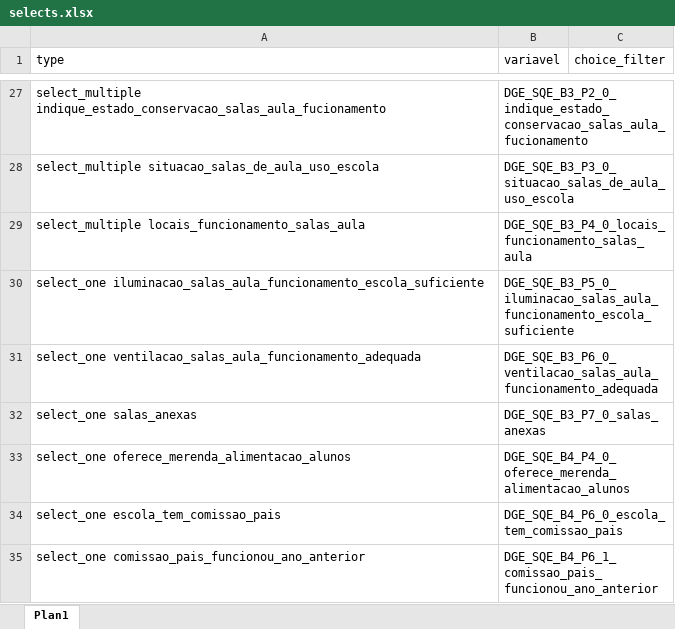
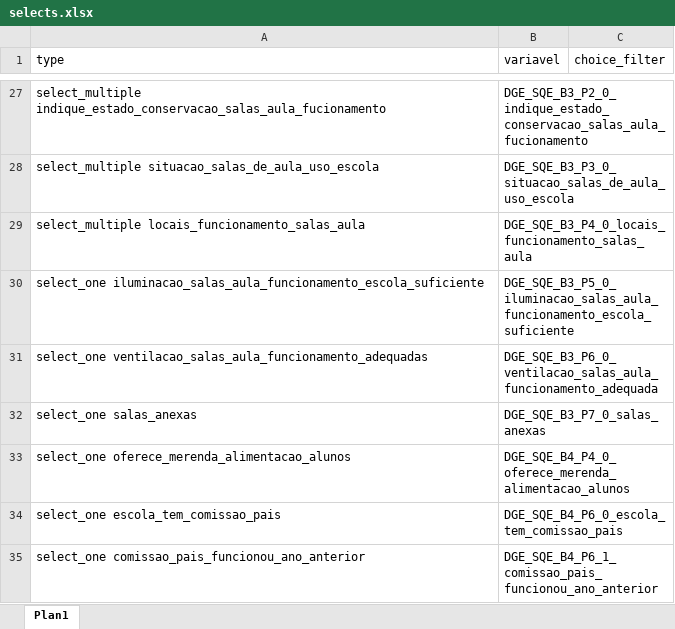
Before and after one commit to ivanydev/conversor-pat2, an Excel workbook: selects.xlsx, sheet Plan1, drawn as a sheet; only a part is shown, gaps mark what is left out; values as stored, in another font and other column widths than the file's, no borders; the diff names each change by its address in the sheet, - before the commit and + after, or states it on an @@ line.

Commit message:
fixed

```diff
--- a/selects.xlsx (sheet Plan1)
+++ b/selects.xlsx (sheet Plan1)
-A31 (type): select_one ventilacao_salas_aula_funcionamento_adequada
+A31 (type): select_one ventilacao_salas_aula_funcionamento_adequadas
```
